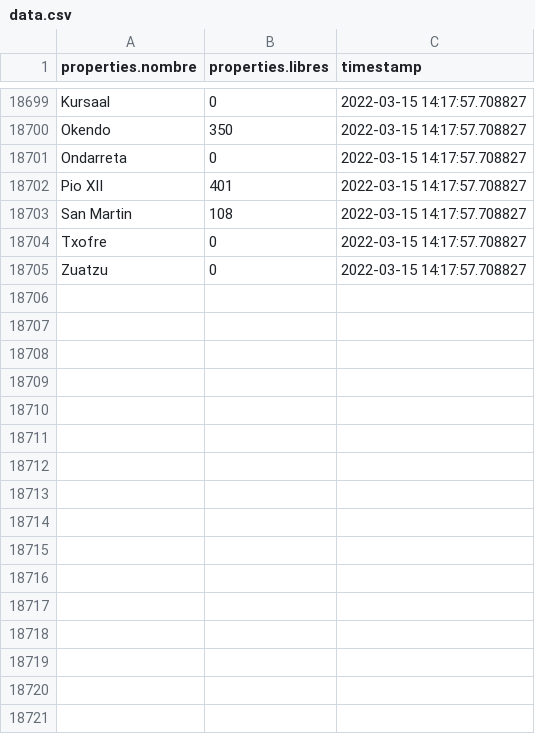
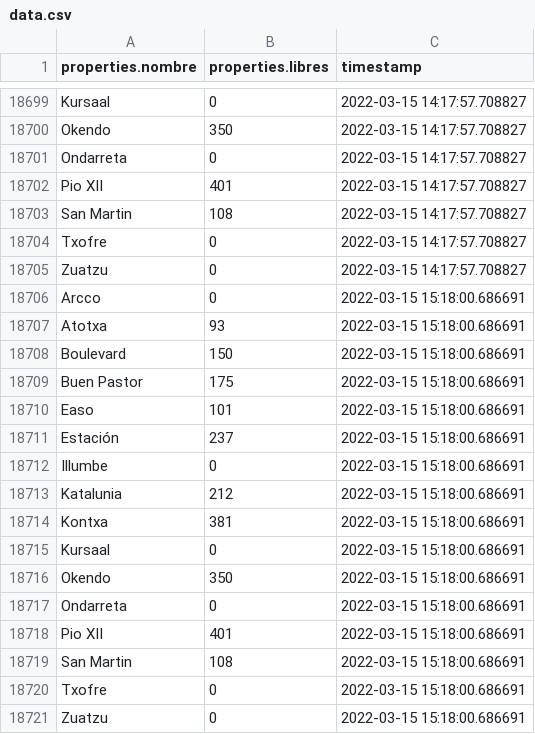
Before and after one commit to deployment-mldl/Donostia-empty-parking-lots-forecast, a CSV file: data/data.csv, drawn as a sheet; only a part is shown, gaps mark what is left out; the diff names each change by its address in the sheet, - before the commit and + after, or states it on an @@ line.

Commit message:
Automatically updated data

```diff
--- a/data/data.csv
+++ b/data/data.csv
+row 18706: Arcco | 0 | 2022-03-15 15:18:00.686691
+row 18707: Atotxa | 93 | 2022-03-15 15:18:00.686691
+row 18708: Boulevard | 150 | 2022-03-15 15:18:00.686691
+row 18709: Buen Pastor | 175 | 2022-03-15 15:18:00.686691
+row 18710: Easo | 101 | 2022-03-15 15:18:00.686691
+row 18711: Estación | 237 | 2022-03-15 15:18:00.686691
+row 18712: Illumbe | 0 | 2022-03-15 15:18:00.686691
+row 18713: Katalunia | 212 | 2022-03-15 15:18:00.686691
+row 18714: Kontxa | 381 | 2022-03-15 15:18:00.686691
+row 18715: Kursaal | 0 | 2022-03-15 15:18:00.686691
+row 18716: Okendo | 350 | 2022-03-15 15:18:00.686691
+row 18717: Ondarreta | 0 | 2022-03-15 15:18:00.686691
+row 18718: Pio XII | 401 | 2022-03-15 15:18:00.686691
+row 18719: San Martin | 108 | 2022-03-15 15:18:00.686691
+row 18720: Txofre | 0 | 2022-03-15 15:18:00.686691
+row 18721: Zuatzu | 0 | 2022-03-15 15:18:00.686691
```
